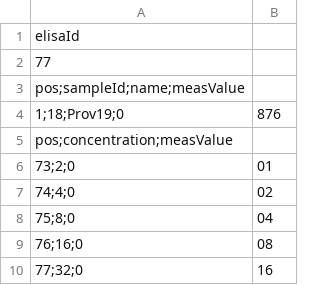
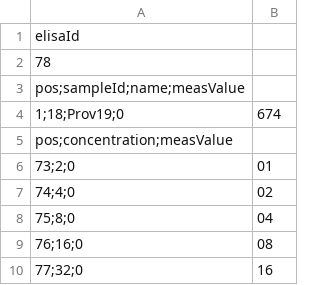
Before and after one commit to anna4615/LimsUI, a CSV file: LimsUI/wwwroot/result_example.csv, drawn as a sheet; only a part is shown.

Commit message:
Show standard curve on ResultReview Page

```diff
--- a/LimsUI/wwwroot/result_example.csv
+++ b/LimsUI/wwwroot/result_example.csv
@@ -1,5 +1,5 @@
 elisaId
-77
+78
 pos;sampleId;name;measValue
-1;18;Prov19;0,876
+1;18;Prov19;0,674
 pos;concentration;measValue
```
Also changed, not shown: 5 other files.
